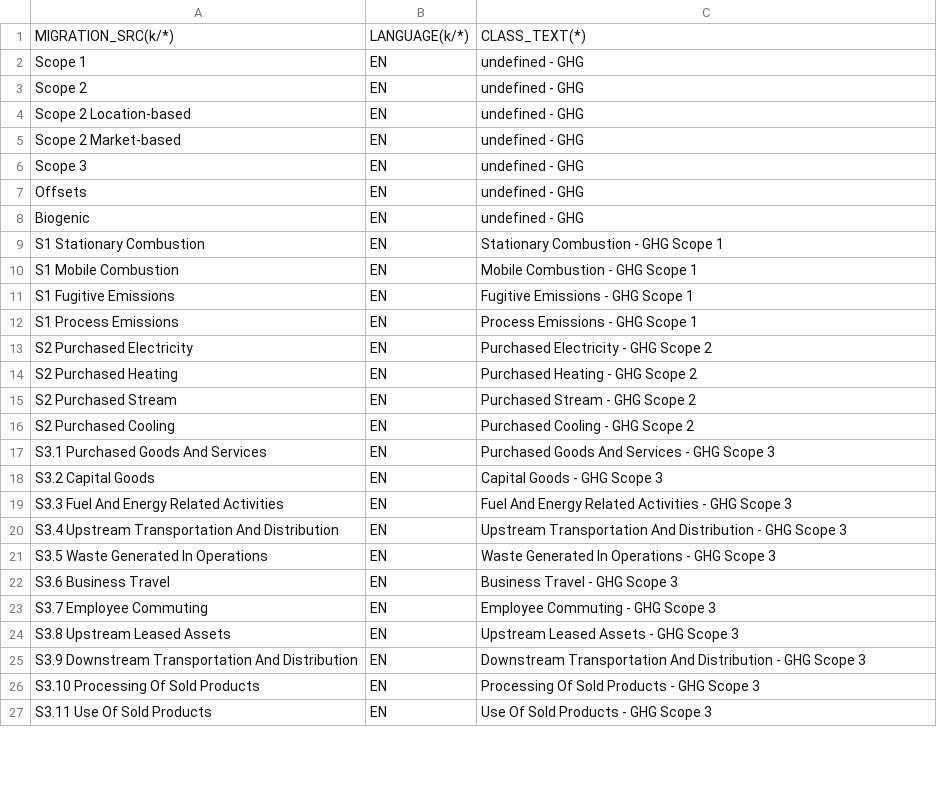
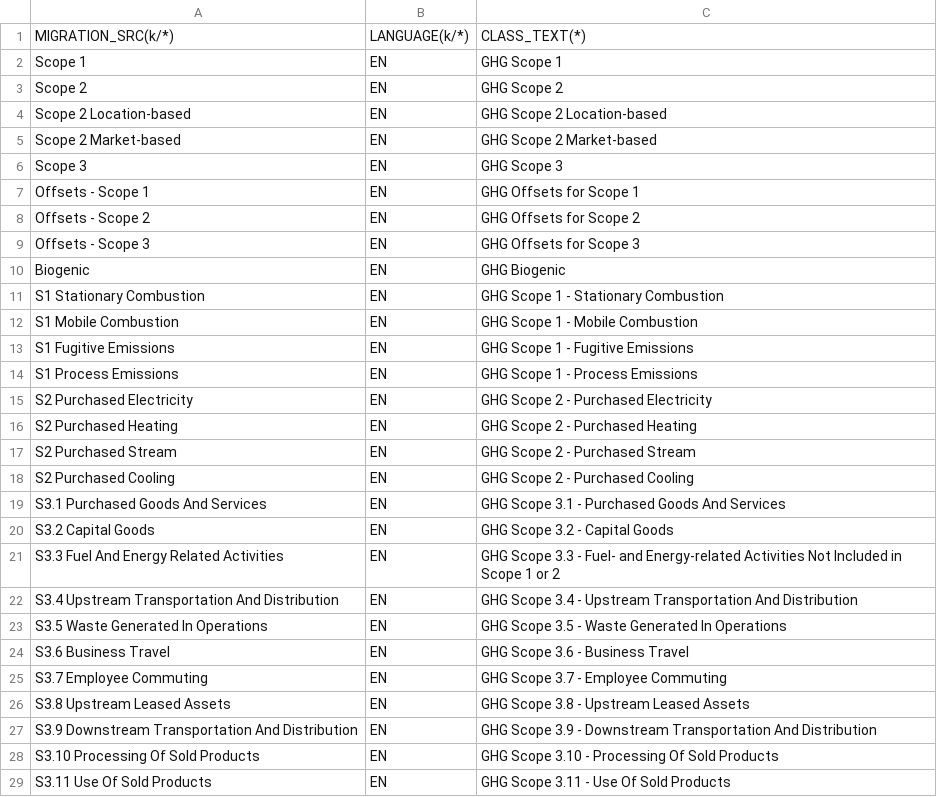
Before and after one commit to SAP-samples/ehs-environment-management-samples, a CSV file: greenhouse-gas-management/classifiers/S_TEXT#FreeText.csv, drawn as a sheet; only a part is shown; the diff covers the shown part only.

Commit message:
Update classifiers

```diff
--- a/greenhouse-gas-management/classifiers/S_TEXT#FreeText.csv
+++ b/greenhouse-gas-management/classifiers/S_TEXT#FreeText.csv
@@ -1,27 +1,29 @@
 MIGRATION_SRC(k/*),LANGUAGE(k/*),CLASS_TEXT(*)
-Scope 1,EN,undefined - GHG
-Scope 2,EN,undefined - GHG
-Scope 2 Location-based,EN,undefined - GHG
-Scope 2 Market-based,EN,undefined - GHG
-Scope 3,EN,undefined - GHG
-Offsets,EN,undefined - GHG
-Biogenic,EN,undefined - GHG
-S1 Stationary Combustion,EN,Stationary Combustion - GHG Scope 1
-S1 Mobile Combustion,EN,Mobile Combustion - GHG Scope 1
-S1 Fugitive Emissions,EN,Fugitive Emissions - GHG Scope 1
-S1 Process Emissions,EN,Process Emissions - GHG Scope 1
-S2 Purchased Electricity,EN,Purchased Electricity - GHG Scope 2
-S2 Purchased Heating,EN,Purchased Heating - GHG Scope 2
-S2 Purchased Stream,EN,Purchased Stream - GHG Scope 2
-S2 Purchased Cooling,EN,Purchased Cooling - GHG Scope 2
-S3.1 Purchased Goods And Services,EN,Purchased Goods And Services - GHG Scope 3
-S3.2 Capital Goods,EN,Capital Goods - GHG Scope 3
-S3.3 Fuel And Energy Related Activities,EN,Fuel And Energy Related Activities - GHG Scope 3
-S3.4 Upstream Transportation And Distribution,EN,Upstream Transportation And Distribution - GHG Scope 3
-S3.5 Waste Generated In Operations,EN,Waste Generated In Operations - GHG Scope 3
-S3.6 Business Travel,EN,Business Travel - GHG Scope 3
-S3.7 Employee Commuting,EN,Employee Commuting - GHG Scope 3
-S3.8 Upstream Leased Assets,EN,Upstream Leased Assets - GHG Scope 3
-S3.9 Downstream Transportation And Distribution,EN,Downstream Transportation And Distribution - GHG Scope 3
-S3.10 Processing Of Sold Products,EN,Processing Of Sold Products - GHG Scope 3
-S3.11 Use Of Sold Products,EN,Use Of Sold Products - GHG Scope 3
+Scope 1,EN,GHG Scope 1
+Scope 2,EN,GHG Scope 2
+Scope 2 Location-based,EN,GHG Scope 2 Location-based
+Scope 2 Market-based,EN,GHG Scope 2 Market-based
+Scope 3,EN,GHG Scope 3
+Offsets - Scope 1,EN,GHG Offsets for Scope 1
+Offsets - Scope 2,EN,GHG Offsets for Scope 2
+Offsets - Scope 3,EN,GHG Offsets for Scope 3
+Biogenic,EN,GHG Biogenic
+S1 Stationary Combustion,EN,GHG Scope 1 - Stationary Combustion
+S1 Mobile Combustion,EN,GHG Scope 1 - Mobile Combustion
+S1 Fugitive Emissions,EN,GHG Scope 1 - Fugitive Emissions
+S1 Process Emissions,EN,GHG Scope 1 - Process Emissions
+S2 Purchased Electricity,EN,GHG Scope 2 - Purchased Electricity
+S2 Purchased Heating,EN,GHG Scope 2 - Purchased Heating
+S2 Purchased Stream,EN,GHG Scope 2 - Purchased Stream
+S2 Purchased Cooling,EN,GHG Scope 2 - Purchased Cooling
+S3.1 Purchased Goods And Services,EN,GHG Scope 3.1 - Purchased Goods And Services
+S3.2 Capital Goods,EN,GHG Scope 3.2 - Capital Goods
+S3.3 Fuel And Energy Related Activities,EN,GHG Scope 3.3 - Fuel- and Energy-related Activities Not Included in Scope 1 or 2
+S3.4 Upstream Transportation And Distribution,EN,GHG Scope 3.4 - Upstream Transportation And Distribution
+S3.5 Waste Generated In Operations,EN,GHG Scope 3.5 - Waste Generated In Operations
+S3.6 Business Travel,EN,GHG Scope 3.6 - Business Travel
+S3.7 Employee Commuting,EN,GHG Scope 3.7 - Employee Commuting
+S3.8 Upstream Leased Assets,EN,GHG Scope 3.8 - Upstream Leased Assets
+S3.9 Downstream Transportation And Distribution,EN,GHG Scope 3.9 - Downstream Transportation And Distribution
+S3.10 Processing Of Sold Products,EN,GHG Scope 3.10 - Processing Of Sold Products
+S3.11 Use Of Sold Products,EN,GHG Scope 3.11 - Use Of Sold Products
```
Also changed, not shown: 4 edited cells elsewhere in this file, greenhouse-gas-management/classifiers/S_HEADER#FreeText.csv, 2 other files.
